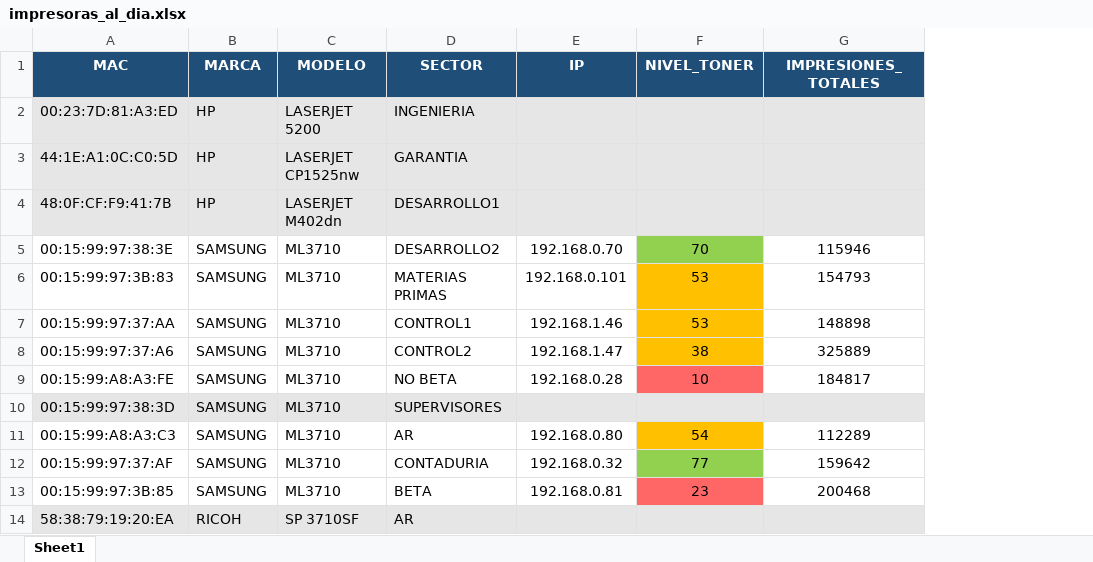
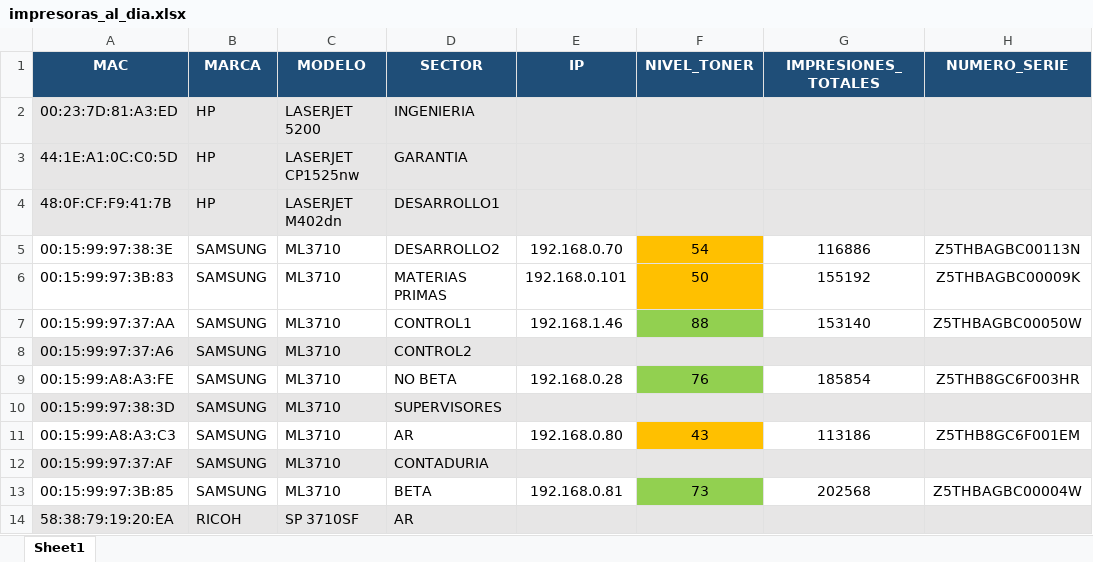
Before and after one commit to pasanteklonal-hub/scan-printer, an Excel workbook: impresoras_al_dia.xlsx, sheet Sheet1, drawn as a sheet; values as stored, in another font and other column widths than the file's, no borders; the diff names each change by its address in the sheet, - before the commit and + after, or states it on an @@ line.

```diff
--- a/impresoras_al_dia.xlsx (sheet Sheet1)
+++ b/impresoras_al_dia.xlsx (sheet Sheet1)
+column H (NUMERO_SERIE), rows 5-13: Z5THBAGBC00113N | Z5THBAGBC00009K | Z5THBAGBC00050W |  | Z5THB8GC6F003HR |  | Z5THB8GC6F001EM |  | Z5THBAGBC00004W
-F5 (NIVEL_TONER): 70
+F5 (NIVEL_TONER): 54
-F5 fill: #92D050
+F5 fill: #FFC000
-G5 (IMPRESIONES_TOTALES): 115946
+G5 (IMPRESIONES_TOTALES): 116886
-F6 (NIVEL_TONER): 53
+F6 (NIVEL_TONER): 50
-G6 (IMPRESIONES_TOTALES): 154793
+G6 (IMPRESIONES_TOTALES): 155192
-F7 (NIVEL_TONER): 53
+F7 (NIVEL_TONER): 88
-F7 fill: #FFC000
+F7 fill: #92D050
-G7 (IMPRESIONES_TOTALES): 148898
+G7 (IMPRESIONES_TOTALES): 153140
-A8:E8 fill: none
+A8:E8 fill: #E7E6E6
-E8 (IP): 192.168.1.47
+E8 (IP): (empty)
-F8 (NIVEL_TONER): 38
+F8 (NIVEL_TONER): (empty)
-F8 fill: #FFC000
+F8 fill: #E7E6E6
-G8 (IMPRESIONES_TOTALES): 325889
+G8 (IMPRESIONES_TOTALES): (empty)
-G8 fill: none
+G8 fill: #E7E6E6
-F9 (NIVEL_TONER): 10
+F9 (NIVEL_TONER): 76
-F9 fill: #FF6666
+F9 fill: #92D050
-G9 (IMPRESIONES_TOTALES): 184817
+G9 (IMPRESIONES_TOTALES): 185854
-F11 (NIVEL_TONER): 54
+F11 (NIVEL_TONER): 43
-G11 (IMPRESIONES_TOTALES): 112289
+G11 (IMPRESIONES_TOTALES): 113186
-A12:E12 fill: none
+A12:E12 fill: #E7E6E6
-E12 (IP): 192.168.0.32
+E12 (IP): (empty)
-F12 (NIVEL_TONER): 77
+F12 (NIVEL_TONER): (empty)
-F12 fill: #92D050
+F12 fill: #E7E6E6
-G12 (IMPRESIONES_TOTALES): 159642
+G12 (IMPRESIONES_TOTALES): (empty)
-G12 fill: none
+G12 fill: #E7E6E6
-F13 (NIVEL_TONER): 23
+F13 (NIVEL_TONER): 73
-F13 fill: #FF6666
+F13 fill: #92D050
-G13 (IMPRESIONES_TOTALES): 200468
+G13 (IMPRESIONES_TOTALES): 202568
```
Also changed, not shown: 10 other files.
